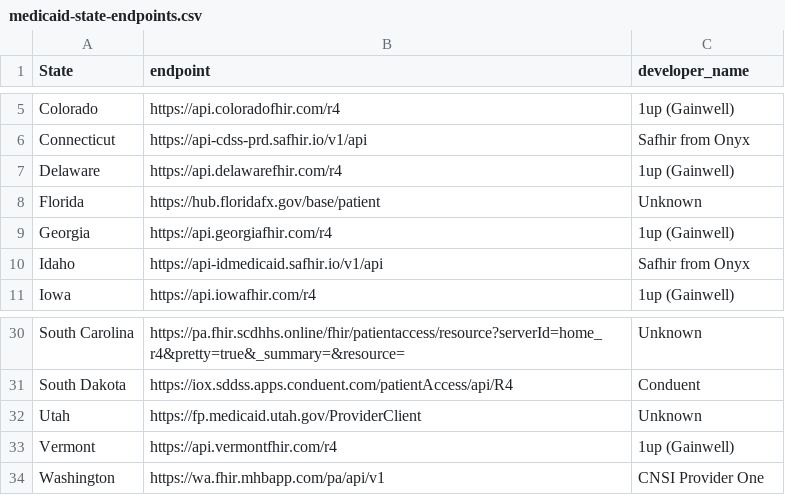
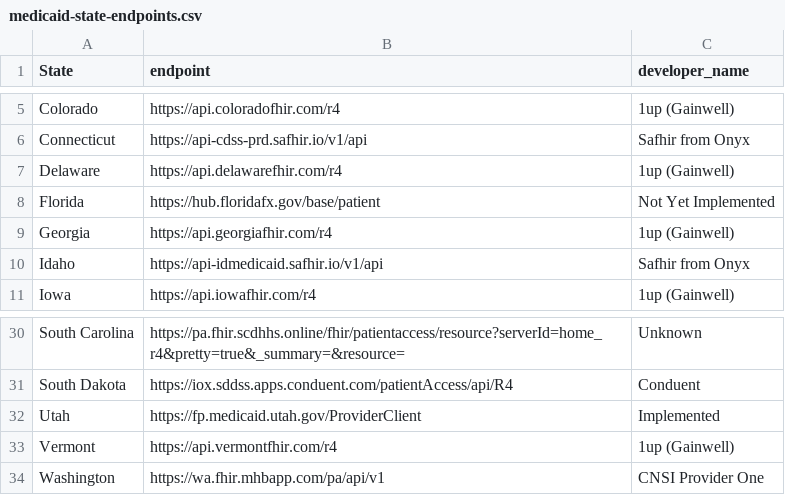
Before and after one commit to onc-healthit/lantern-back-end, a CSV file: resources/prod_resources/medicaid-state-endpoints.csv, drawn as a sheet; only a part is shown, gaps mark what is left out.

Commit message:
Add Implemented and Not Yet Implemented as list sources

```diff
--- a/resources/prod_resources/medicaid-state-endpoints.csv
+++ b/resources/prod_resources/medicaid-state-endpoints.csv
@@ -7,3 +7,3 @@ Connecticut,https://api-cdss-prd.safhir.io/v1/api,Safhir from Onyx,,,,
 Delaware,https://api.delawarefhir.com/r4,1up (Gainwell),,,,
-Florida,https://hub.floridafx.gov/base/patient,Unknown,,,,
+Florida,https://hub.floridafx.gov/base/patient,Not Yet Implemented,,,,
 Georgia,https://api.georgiafhir.com/r4,1up (Gainwell),,,,
@@ -31,3 +31,3 @@ South Carolina,https://pa.fhir.scdhhs.online/fhir/patientaccess/resource?serverI
 South Dakota,https://iox.sddss.apps.conduent.com/patientAccess/api/R4,Conduent,,,,
-Utah,https://fp.medicaid.utah.gov/ProviderClient,Unknown,,,,
+Utah,https://fp.medicaid.utah.gov/ProviderClient,Implemented,,,,
 Vermont,https://api.vermontfhir.com/r4,1up (Gainwell),,,,
```
